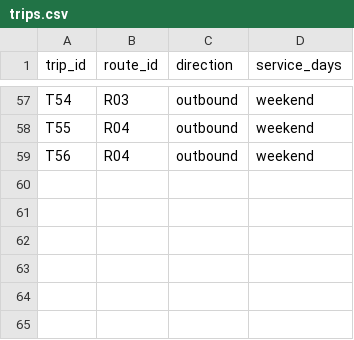
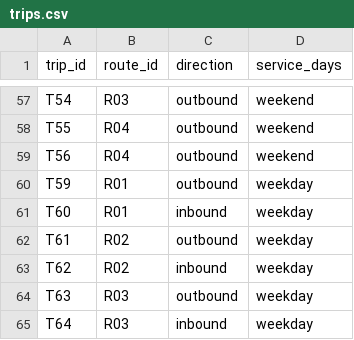
Before and after one commit to rajmaheshwari3001-dev/Codex-Test-Model, a CSV file: backend/app/data/trips.csv, drawn as a sheet; only a part is shown, gaps mark what is left out.

```diff
--- a/backend/app/data/trips.csv
+++ b/backend/app/data/trips.csv
@@ -59 +59,7 @@ T55,R04,outbound,weekend
 T56,R04,outbound,weekend
+T59,R01,outbound,weekday
+T60,R01,inbound,weekday
+T61,R02,outbound,weekday
+T62,R02,inbound,weekday
+T63,R03,outbound,weekday
+T64,R03,inbound,weekday
```
Also changed, not shown: backend/app/data/fares.csv, backend/app/data/stop_times.csv, 9 other files.
